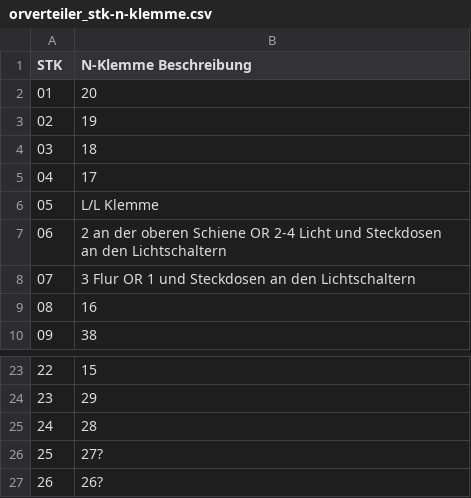
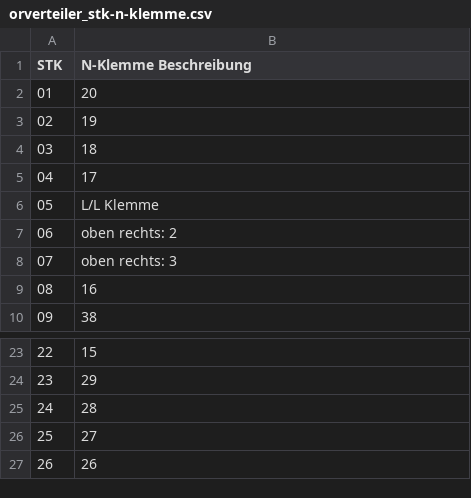
Before and after one commit to shackspace/electric-doc, a CSV file: orverteiler/orverteiler_stk-n-klemme.csv, drawn as a sheet; only a part is shown, gaps mark what is left out.

Commit message:
prettyfy orverteiler_stk-n

```diff
--- a/orverteiler/orverteiler_stk-n-klemme.csv
+++ b/orverteiler/orverteiler_stk-n-klemme.csv
@@ -6,4 +6,4 @@ STK  ,N-Klemme Beschreibung,
 05   ,L/L Klemme,
-06   ,2 an der oberen Schiene  OR 2-4 Licht und Steckdosen an den Lichtschaltern,
-07   ,3 Flur OR 1 und Steckdosen an den Lichtschaltern,
+06   ,oben rechts: 2,
+07   ,oben rechts: 3,
 08   ,16,
@@ -25,3 +25,3 @@ STK  ,N-Klemme Beschreibung,
 24   ,28,
-25   ,27?,
-26   ,26?,
+25   ,27,
+26   ,26,
```
